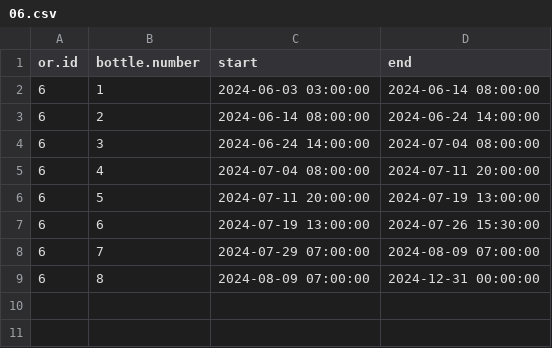
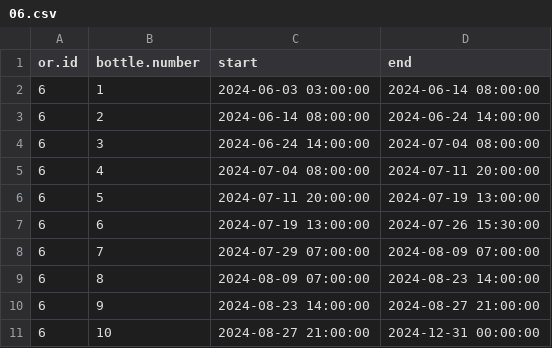
Before and after one commit to umg-minai/vct-or-mc, a CSV file: raw-data/04-umg/sevoflurane-bottles/06.csv, drawn as a sheet.

```diff
--- a/raw-data/04-umg/sevoflurane-bottles/06.csv
+++ b/raw-data/04-umg/sevoflurane-bottles/06.csv
@@ -8,2 +8,4 @@ or.id,bottle.number,start,end
 6,7,2024-07-29 07:00:00,2024-08-09 07:00:00
-6,8,2024-08-09 07:00:00,2024-12-31 00:00:00
+6,8,2024-08-09 07:00:00,2024-08-23 14:00:00
+6,9,2024-08-23 14:00:00,2024-08-27 21:00:00
+6,10,2024-08-27 21:00:00,2024-12-31 00:00:00
```
Also changed, not shown: raw-data/04-umg/sevoflurane-bottles/03.csv, raw-data/crfs/04-01.csv, 7 other files.
